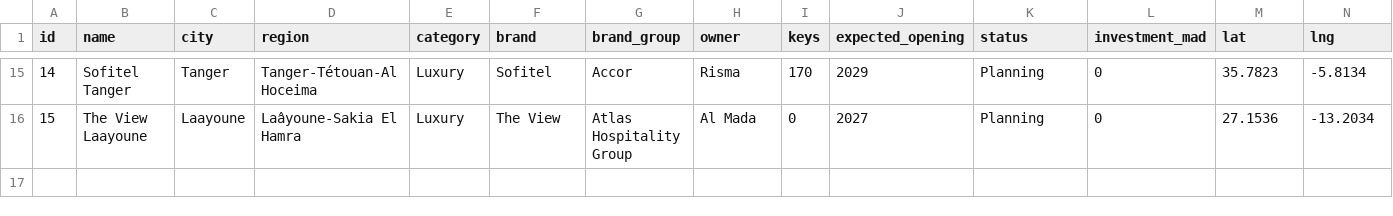
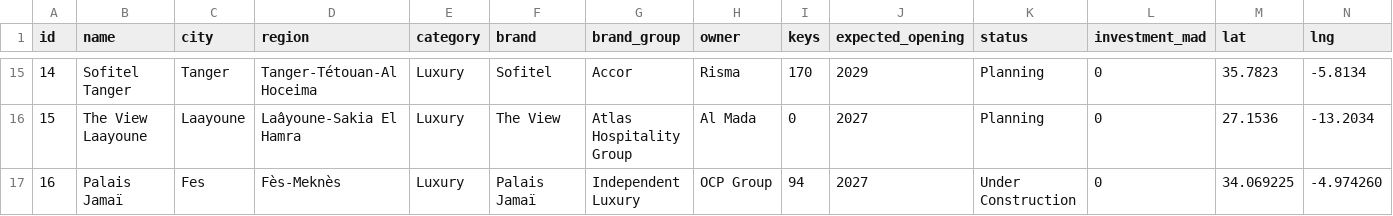
Before and after one commit to oaddahre/hospitalityiq, a CSV file: pipeline.csv, drawn as a sheet; only a part is shown, gaps mark what is left out; rows hold the shown columns only; the diff names each change by its address in the sheet, - before the commit and + after, or states it on an @@ line.

```diff
--- a/pipeline.csv
+++ b/pipeline.csv
+row 17: 16 | Palais Jamaï | Fes | Fès-Meknès | Luxury | Palais Jamaï | Independent Luxury | OCP Group | 94 | 2027 | Under Construction | 0 | 34.069225 | -4.974260
```
Also changed, not shown: 4 other files.
